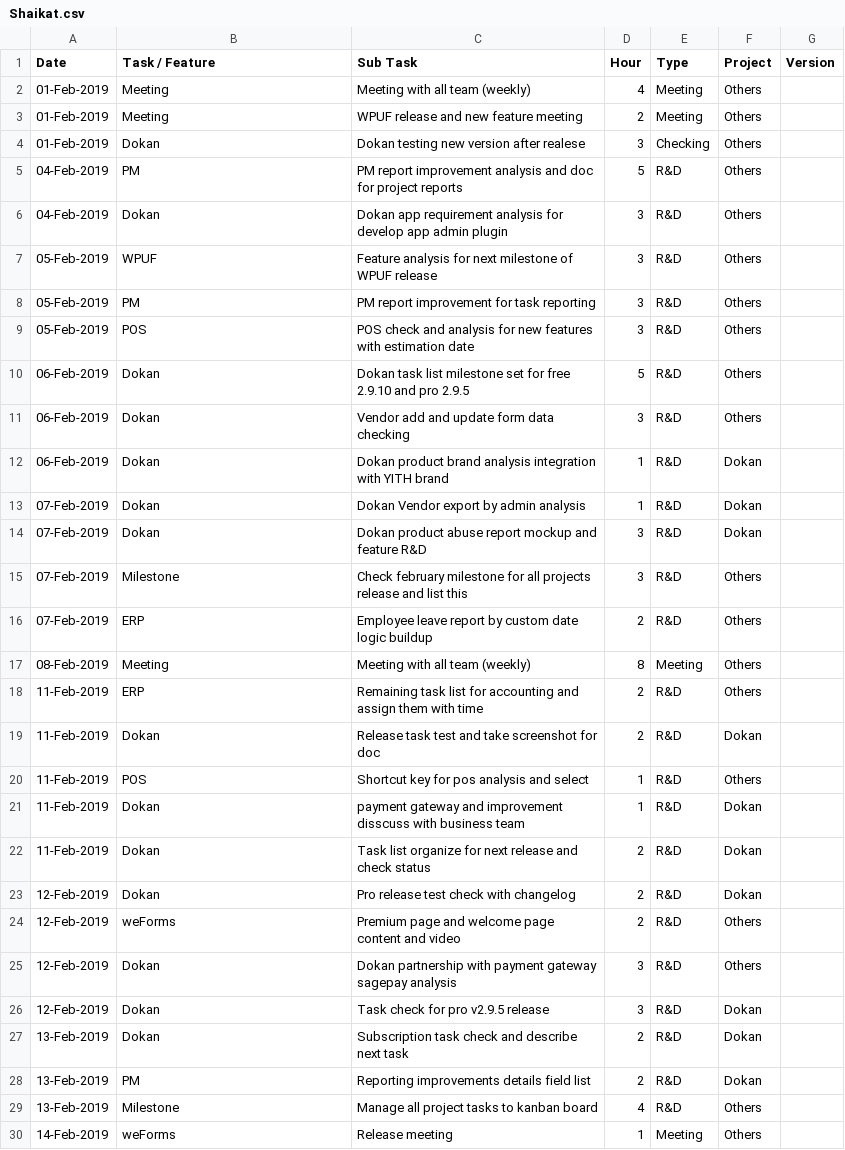
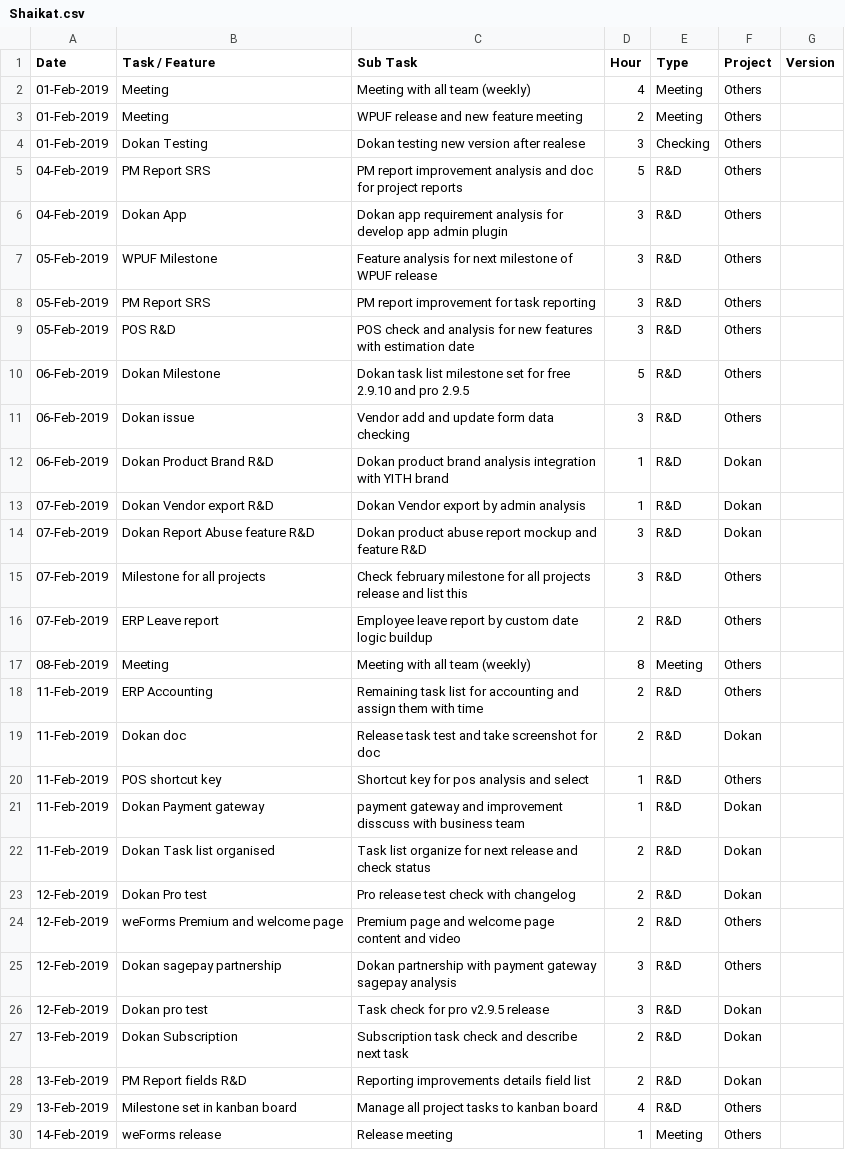
Before and after one commit to shams-sadek1981/node-rest_shop, a CSV file: csvFiles/Shaikat.csv, drawn as a sheet; only a part is shown; the diff covers the shown part only.

Commit message:
Ready for 2nd release

```diff
--- a/csvFiles/Shaikat.csv
+++ b/csvFiles/Shaikat.csv
@@ -3,28 +3,28 @@ Date,Task / Feature,Sub Task,Hour,Type,Project,Version
 01-Feb-2019,Meeting,WPUF release and new feature meeting,2,Meeting,Others,
-01-Feb-2019,Dokan,Dokan testing new version after realese,3,Checking,Others,
-04-Feb-2019,PM,PM report improvement analysis and doc for project reports,5,R&D,Others,
-04-Feb-2019,Dokan,Dokan app requirement analysis for develop app admin plugin,3,R&D,Others,
-05-Feb-2019,WPUF,Feature analysis for next milestone of WPUF release,3,R&D,Others,
-05-Feb-2019,PM,PM report improvement for task reporting,3,R&D,Others,
-05-Feb-2019,POS,POS check and analysis for new features with estimation date,3,R&D,Others,
-06-Feb-2019,Dokan,Dokan task list milestone set for free 2.9.10 and pro 2.9.5 ,5,R&D,Others,
-06-Feb-2019,Dokan,Vendor add and update form data checking,3,R&D,Others,
-06-Feb-2019,Dokan,Dokan product brand analysis integration with YITH brand,1,R&D,Dokan,
-07-Feb-2019,Dokan,Dokan Vendor export by admin analysis,1,R&D,Dokan,
-07-Feb-2019,Dokan,Dokan product abuse report mockup and feature R&D,3,R&D,Dokan,
-07-Feb-2019,Milestone,Check february milestone for all projects release and list this,3,R&D,Others,
-07-Feb-2019,ERP,Employee leave report by custom date logic buildup,2,R&D,Others,
+01-Feb-2019,Dokan Testing,Dokan testing new version after realese,3,Checking,Others,
+04-Feb-2019,PM Report SRS,PM report improvement analysis and doc for project reports,5,R&D,Others,
+04-Feb-2019,Dokan App,Dokan app requirement analysis for develop app admin plugin,3,R&D,Others,
+05-Feb-2019,WPUF Milestone,Feature analysis for next milestone of WPUF release,3,R&D,Others,
+05-Feb-2019,PM Report SRS,PM report improvement for task reporting,3,R&D,Others,
+05-Feb-2019,POS R&D,POS check and analysis for new features with estimation date,3,R&D,Others,
+06-Feb-2019,Dokan Milestone,Dokan task list milestone set for free 2.9.10 and pro 2.9.5 ,5,R&D,Others,
+06-Feb-2019,Dokan issue,Vendor add and update form data checking,3,R&D,Others,
+06-Feb-2019,Dokan Product Brand R&D,Dokan product brand analysis integration with YITH brand,1,R&D,Dokan,
+07-Feb-2019,Dokan Vendor export R&D,Dokan Vendor export by admin analysis,1,R&D,Dokan,
+07-Feb-2019,Dokan Report Abuse feature R&D,Dokan product abuse report mockup and feature R&D,3,R&D,Dokan,
+07-Feb-2019,Milestone for all projects,Check february milestone for all projects release and list this,3,R&D,Others,
+07-Feb-2019,ERP Leave report,Employee leave report by custom date logic buildup,2,R&D,Others,
 08-Feb-2019,Meeting,Meeting with all team (weekly),8,Meeting,Others,
-11-Feb-2019,ERP,Remaining task list for accounting and assign them with time,2,R&D,Others,
-11-Feb-2019,Dokan,Release task test and take screenshot for doc,2,R&D,Dokan,
-11-Feb-2019,POS,Shortcut key for pos analysis and select,1,R&D,Others,
-11-Feb-2019,Dokan,payment gateway and improvement disscuss with business team,1,R&D,Dokan,
-11-Feb-2019,Dokan,Task list organize for next release and check status,2,R&D,Dokan,
-12-Feb-2019,Dokan,Pro release test check with changelog,2,R&D,Dokan,
-12-Feb-2019,weForms,Premium page and welcome page content and video,2,R&D,Others,
-12-Feb-2019,Dokan,Dokan partnership with payment gateway sagepay analysis,3,R&D,Others,
-12-Feb-2019,Dokan ,Task check for pro v2.9.5 release,3,R&D,Dokan,
-13-Feb-2019,Dokan,Subscription task check and describe next task,2,R&D,Dokan,
-13-Feb-2019,PM,Reporting improvements details field list,2,R&D,Dokan,
-13-Feb-2019,Milestone,Manage all project tasks to kanban board,4,R&D,Others,
-14-Feb-2019,weForms,Release meeting ,1,Meeting,Others,
+11-Feb-2019,ERP Accounting,Remaining task list for accounting and assign them with time,2,R&D,Others,
+11-Feb-2019,Dokan doc,Release task test and take screenshot for doc,2,R&D,Dokan,
+11-Feb-2019,POS shortcut key,Shortcut key for pos analysis and select,1,R&D,Others,
+11-Feb-2019,Dokan Payment gateway,payment gateway and improvement disscuss with business team,1,R&D,Dokan,
+11-Feb-2019,Dokan Task list organised,Task list organize for next release and check status,2,R&D,Dokan,
+12-Feb-2019,Dokan Pro test,Pro release test check with changelog,2,R&D,Dokan,
+12-Feb-2019,weForms Premium and welcome page,Premium page and welcome page content and video,2,R&D,Others,
+12-Feb-2019,Dokan sagepay partnership,Dokan partnership with payment gateway sagepay analysis,3,R&D,Others,
+12-Feb-2019,Dokan  pro test,Task check for pro v2.9.5 release,3,R&D,Dokan,
+13-Feb-2019,Dokan Subscription,Subscription task check and describe next task,2,R&D,Dokan,
+13-Feb-2019,PM Report fields R&D,Reporting improvements details field list,2,R&D,Dokan,
+13-Feb-2019,Milestone set in kanban board,Manage all project tasks to kanban board,4,R&D,Others,
+14-Feb-2019,weForms release,Release meeting ,1,Meeting,Others,
```
Also changed, not shown: 20 edited cells elsewhere in this file, 19 other files.
